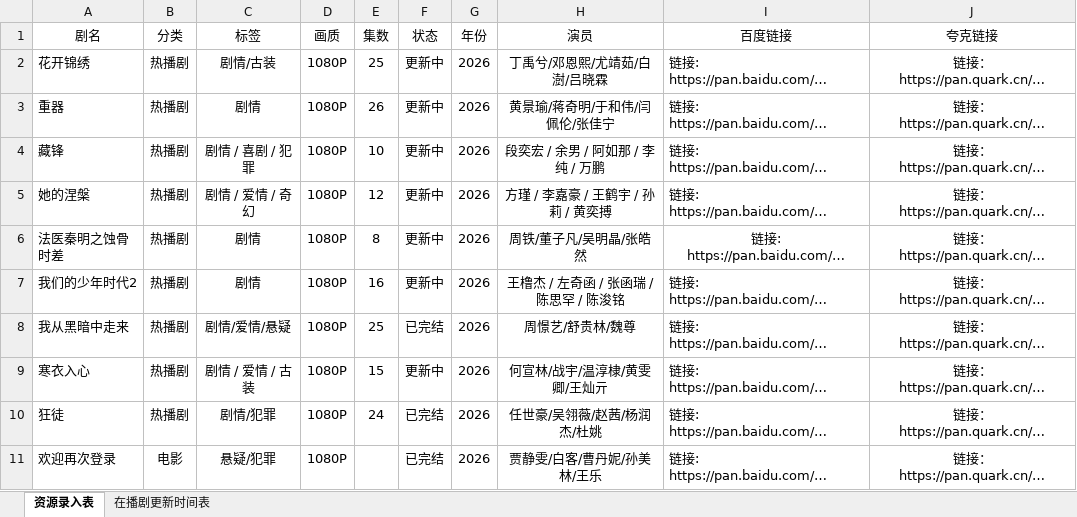
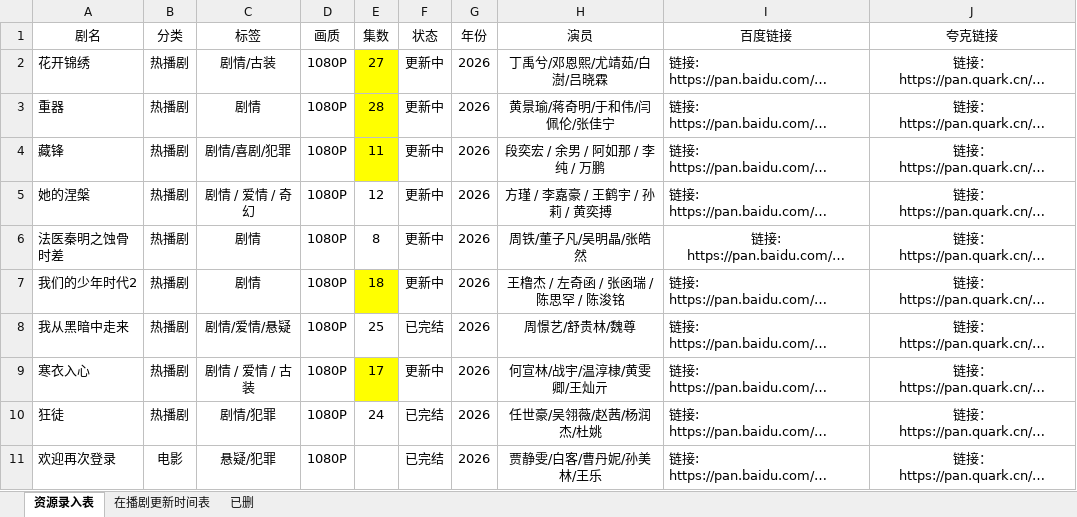
Before and after one commit to Gavenwan123/chungeys, an Excel workbook: 资源录入表新.xlsx, sheet 资源录入表, drawn as a sheet; only a part is shown; long unchanged cells end in …; values as stored, in another font and other column widths than the file's, no borders; the diff covers the shown part only; the diff names each change by its address in the sheet, - before the commit and + after, or states it on an @@ line.

```diff
--- a/资源录入表新.xlsx (sheet 资源录入表)
+++ b/资源录入表新.xlsx (sheet 资源录入表)
+sheet tab: 已删
-E2 (集数): 25
+E2 (集数): 27
-E2:E4 fill: none
+E2:E4 fill: #FFFF00
-E3 (集数): 26
+E3 (集数): 28
-C4 (标签): 剧情 / 喜剧 / 犯罪
+C4 (标签): 剧情/喜剧/犯罪
-E4 (集数): 10
+E4 (集数): 11
-E7 (集数): 16
+E7 (集数): 18
-E7 fill: none
+E7 fill: #FFFF00
-E9 (集数): 15
+E9 (集数): 17
-E9 fill: none
+E9 fill: #FFFF00
```
Also changed, not shown: 32 removed rows, 28 edited cells and cell formats elsewhere in this sheet, sheet 在播剧更新时间表, 2 other files.
